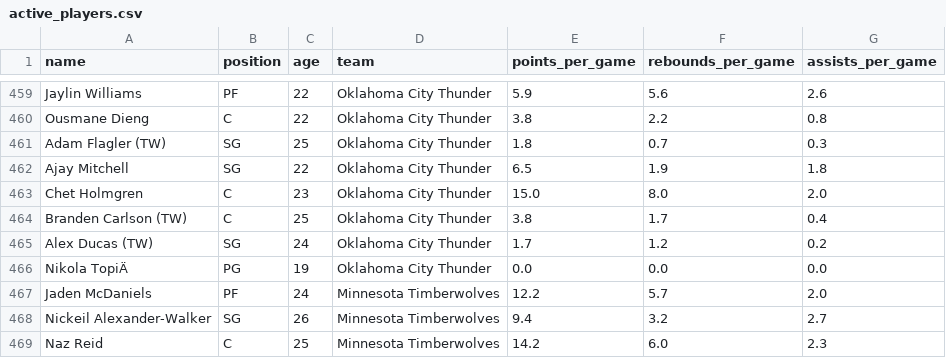
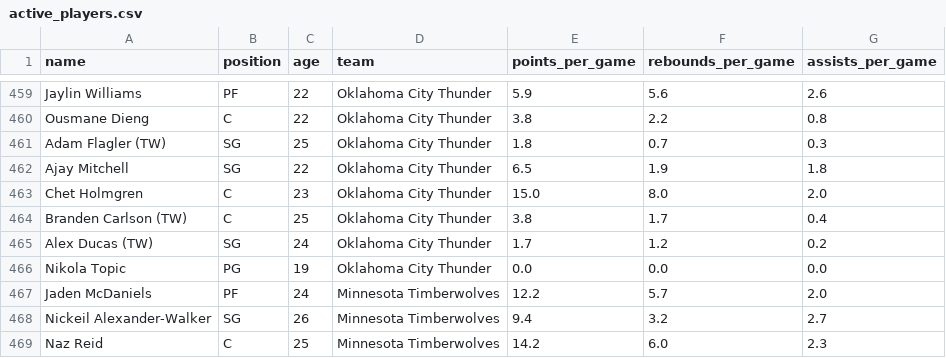
Before and after one commit to segunoluwole30/NBA-API, a CSV file: active_players.csv, drawn as a sheet; only a part is shown, gaps mark what is left out; the diff covers the shown part only; the diff names each change by its address in the sheet, - before the commit and + after, or states it on an @@ line.

Commit message:
using env variable for database URL and updated some european player's last names manually

```diff
--- a/active_players.csv
+++ b/active_players.csv
-A466 (name): Nikola TopiÄ
+A466 (name): Nikola Topic
```
Also changed, not shown: 5 edited cells elsewhere in this file, 2 other files.
